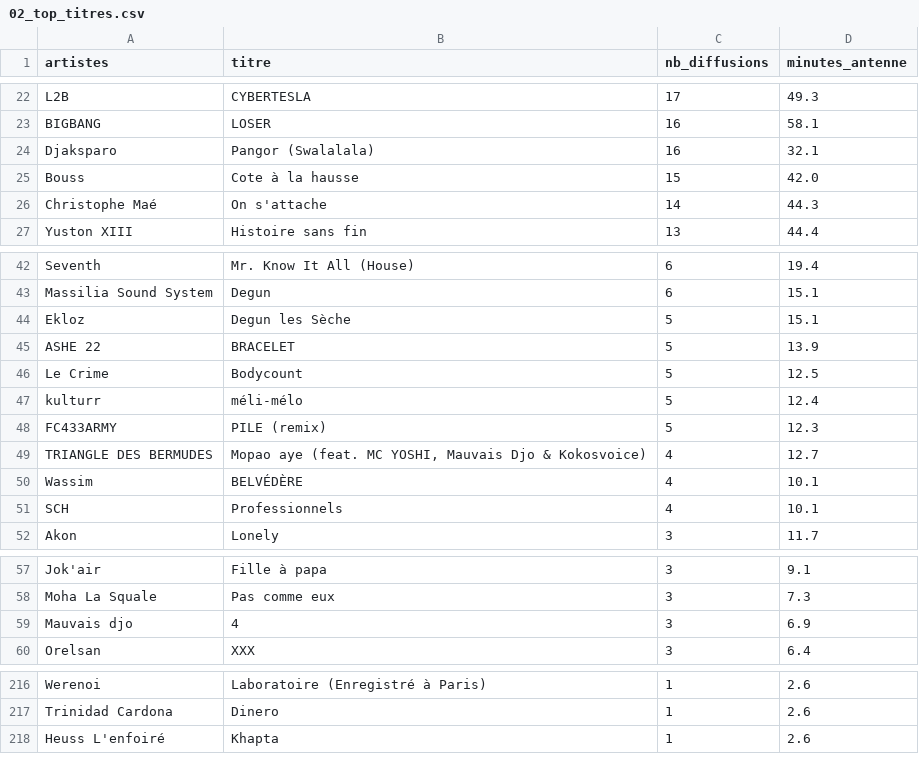
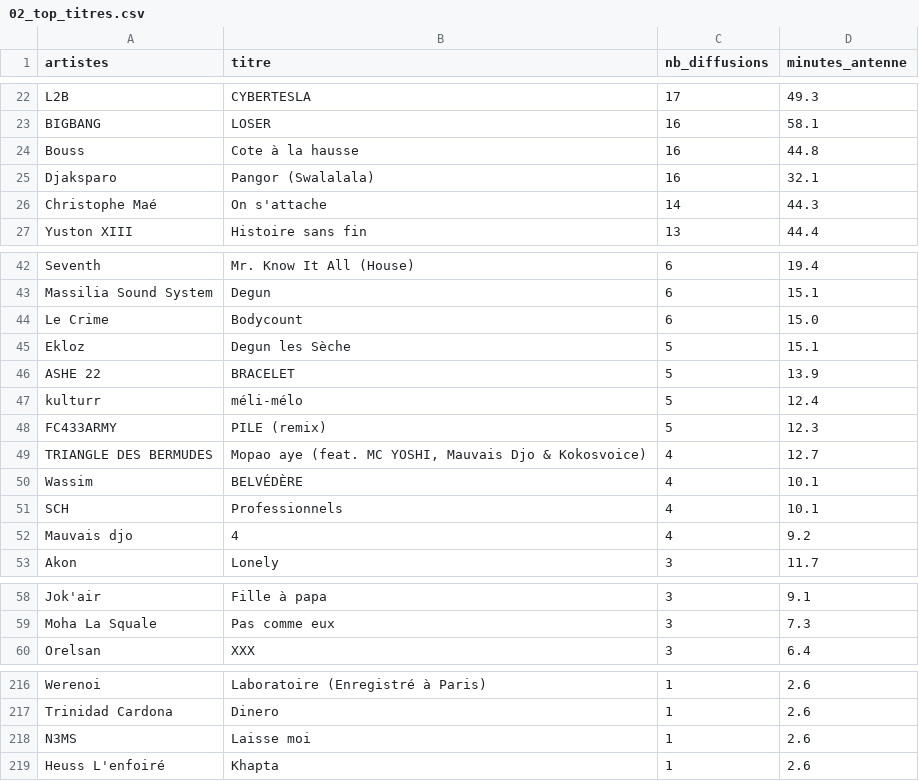
Before and after one commit to gunout/skyrock-monitor, a CSV file: resultats/02_top_titres.csv, drawn as a sheet; only a part is shown, gaps mark what is left out; the diff covers the shown part only.

```diff
--- a/resultats/02_top_titres.csv
+++ b/resultats/02_top_titres.csv
@@ -23,4 +23,4 @@ L2B,CYBERTESLA,17,49.3
 BIGBANG,LOSER,16,58.1
+Bouss,Cote à la hausse,16,44.8
 Djaksparo,Pangor (Swalalala),16,32.1
-Bouss,Cote à la hausse,15,42.0
 Christophe Maé,On s'attache,14,44.3
@@ -43,5 +43,5 @@ Seventh,Mr. Know It All (House),6,19.4
 Massilia Sound System,Degun,6,15.1
+Le Crime,Bodycount,6,15.0
 Ekloz,Degun les Sèche,5,15.1
 ASHE 22,BRACELET,5,13.9
-Le Crime,Bodycount,5,12.5
 kulturr,méli-mélo,5,12.4
@@ -51,2 +51,3 @@ Wassim,BELVÉDÈRE,4,10.1
 SCH,Professionnels,4,10.1
+Mauvais djo,4,4,9.2
 Akon,Lonely,3,11.7
@@ -58,3 +59,2 @@ Jok'air,Fille à papa,3,9.1
 Moha La Squale,Pas comme eux,3,7.3
-Mauvais djo,4,3,6.9
 Orelsan,XXX,3,6.4
@@ -217,2 +217,3 @@ Werenoi,Laboratoire (Enregistré à Paris),1,2.6
 Trinidad Cardona,Dinero,1,2.6
+N3MS,Laisse moi,1,2.6
 Heuss L'enfoiré,Khapta,1,2.6
```
Also changed, not shown: 2 edited cells elsewhere in this file, resultats/01_top_artistes.csv, resultats/04_repartition_journaliere.csv, 15 other files.
